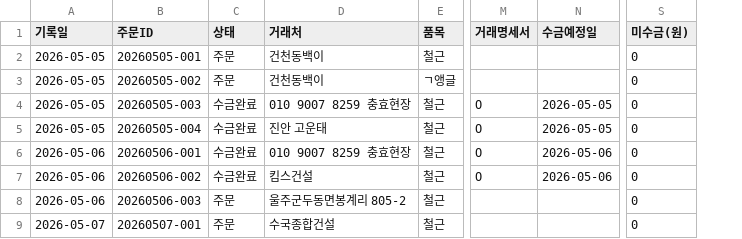
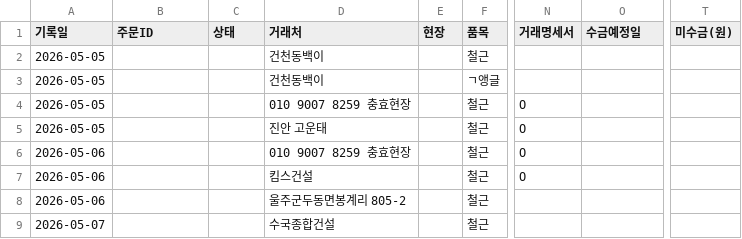
Before and after one commit to soongon/sl-steel-ops, a CSV file: data/1.매출.csv, drawn as a sheet; only a part is shown, gaps mark what is left out; addresses are those after the commit; the diff names each change by its address in the sheet, - before the commit and + after, or states it on an @@ line.

```diff
--- a/data/1.매출.csv
+++ b/data/1.매출.csv
+column E (현장), empty
-B2 (주문ID): 20260505-001
+B2 (주문ID): (empty)
-C2:C3 (상태): 주문
+C2:C3 (상태): (empty)
-T2:T9 (미수금(원)): 0
+T2:T9 (미수금(원)): (empty)
-B3 (주문ID): 20260505-002
+B3 (주문ID): (empty)
-B4 (주문ID): 20260505-003
+B4 (주문ID): (empty)
-C4:C7 (상태): 수금완료
+C4:C7 (상태): (empty)
-O4:O5 (수금예정일): 2026-05-05
+O4:O5 (수금예정일): (empty)
-B5 (주문ID): 20260505-004
+B5 (주문ID): (empty)
-B6 (주문ID): 20260506-001
+B6 (주문ID): (empty)
-O6:O7 (수금예정일): 2026-05-06
+O6:O7 (수금예정일): (empty)
-B7 (주문ID): 20260506-002
+B7 (주문ID): (empty)
-B8 (주문ID): 20260506-003
+B8 (주문ID): (empty)
-C8:C9 (상태): 주문
+C8:C9 (상태): (empty)
-B9 (주문ID): 20260507-001
+B9 (주문ID): (empty)
```
Also changed, not shown: data/5.거래처.csv, data/6.통장.csv, 5 other files.
